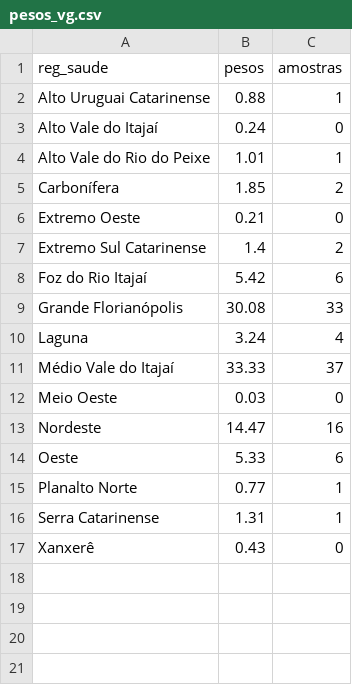
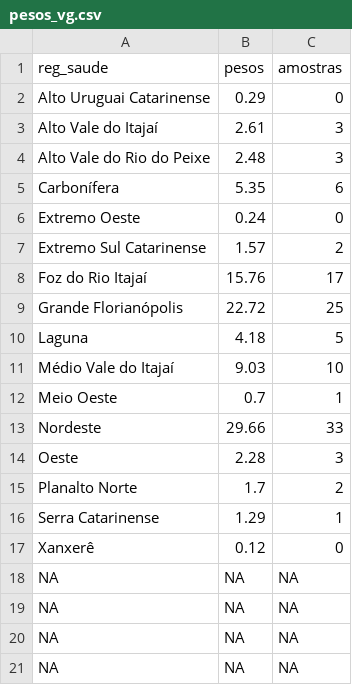
Before and after one commit to dimitribessa/cievs_sc, a CSV file: pesos_vg.csv, drawn as a sheet; only a part is shown; the diff covers the shown part only.

```diff
--- a/pesos_vg.csv
+++ b/pesos_vg.csv
@@ -1,17 +1,21 @@
 "reg_saude";"pesos";"amostras"
-"Alto Uruguai Catarinense";0.88;1
-"Alto Vale do Itajaí";0.24;0
-"Alto Vale do Rio do Peixe";1.01;1
-"Carbonífera";1.85;2
-"Extremo Oeste";0.21;0
-"Extremo Sul Catarinense";1.4;2
-"Foz do Rio Itajaí";5.42;6
-"Grande Florianópolis";30.08;33
-"Laguna";3.24;4
-"Médio Vale do Itajaí";33.33;37
-"Meio Oeste";0.03;0
-"Nordeste";14.47;16
-"Oeste";5.33;6
-"Planalto Norte";0.77;1
-"Serra Catarinense";1.31;1
-"Xanxerê";0.43;0
+"Alto Uruguai Catarinense";0.29;0
+"Alto Vale do Itajaí";2.61;3
+"Alto Vale do Rio do Peixe";2.48;3
+"Carbonífera";5.35;6
+"Extremo Oeste";0.24;0
+"Extremo Sul Catarinense";1.57;2
+"Foz do Rio Itajaí";15.76;17
+"Grande Florianópolis";22.72;25
+"Laguna";4.18;5
+"Médio Vale do Itajaí";9.03;10
+"Meio Oeste";0.7;1
+"Nordeste";29.66;33
+"Oeste";2.28;3
+"Planalto Norte";1.7;2
+"Serra Catarinense";1.29;1
+"Xanxerê";0.12;0
+NA;NA;NA
+NA;NA;NA
+NA;NA;NA
+NA;NA;NA
```
Also changed, not shown: 13 added rows elsewhere in this file, nowcasting_cievs.csv.
